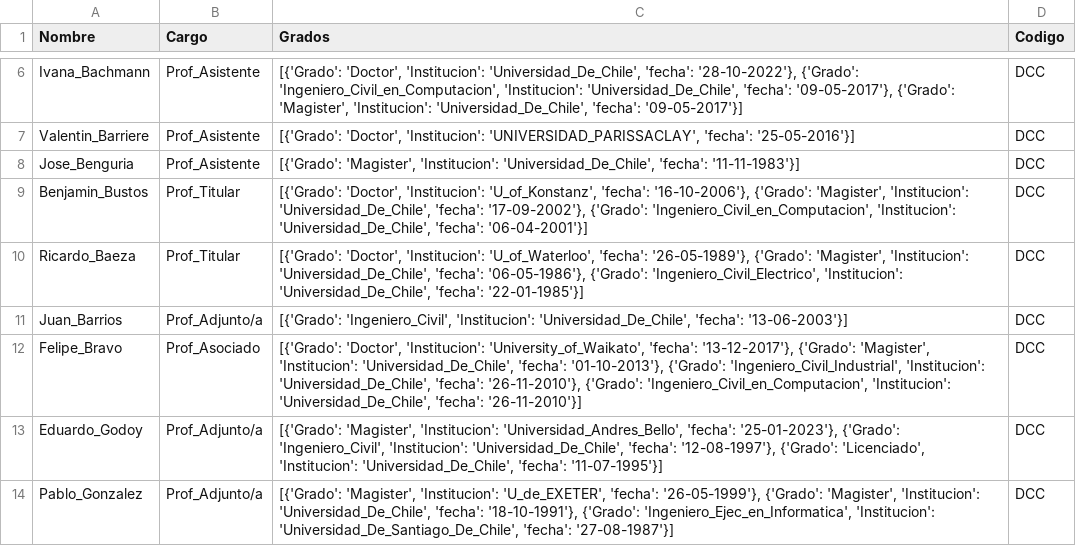
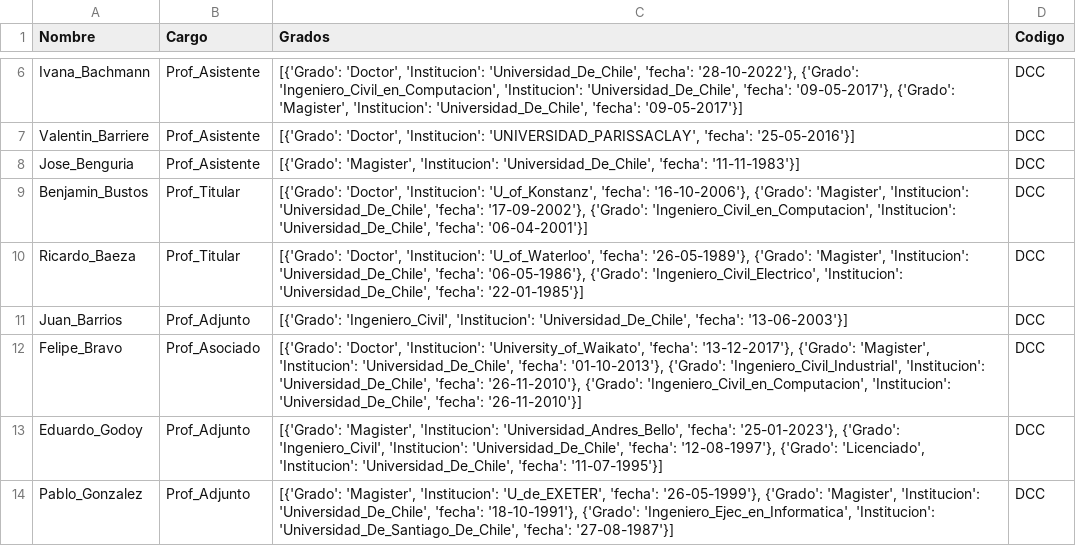
Before and after one commit to lukasvaz/CC7220-Proyect, a CSV file: outputs/cleaning/profesores_formateados.csv, drawn as a sheet; only a part is shown, gaps mark what is left out; the diff covers the shown part only.

Commit message:
refactor: deleting 0/a  in Cargos

```diff
--- a/outputs/cleaning/profesores_formateados.csv
+++ b/outputs/cleaning/profesores_formateados.csv
@@ -10,5 +10,5 @@ Benjamin_Bustos,Prof_Titular,"[{'Grado': 'Doctor', 'Institucion': 'U_of_Konstanz
 Ricardo_Baeza,Prof_Titular,"[{'Grado': 'Doctor', 'Institucion': 'U_of_Waterloo', 'fecha': '26-05-1989'}, {'Grado': 'Magister', 'Institucion': 'Universidad_De_Chile', 'fecha': '06-05-1986'}, {'Grado': 'Ingeniero_Civil_Electrico', 'Institucion': 'Universidad_De_Chile', 'fecha': '22-01-1985'}]",DCC
-Juan_Barrios,Prof_Adjunto/a,"[{'Grado': 'Ingeniero_Civil', 'Institucion': 'Universidad_De_Chile', 'fecha': '13-06-2003'}]",DCC
+Juan_Barrios,Prof_Adjunto,"[{'Grado': 'Ingeniero_Civil', 'Institucion': 'Universidad_De_Chile', 'fecha': '13-06-2003'}]",DCC
 Felipe_Bravo,Prof_Asociado,"[{'Grado': 'Doctor', 'Institucion': 'University_of_Waikato', 'fecha': '13-12-2017'}, {'Grado': 'Magister', 'Institucion': 'Universidad_De_Chile', 'fecha': '01-10-2013'}, {'Grado': 'Ingeniero_Civil_Industrial', 'Institucion': 'Universidad_De_Chile', 'fecha': '26-11-2010'}, {'Grado': 'Ingeniero_Civil_en_Computacion', 'Institucion': 'Universidad_De_Chile', 'fecha': '26-11-2010'}]",DCC
-Eduardo_Godoy,Prof_Adjunto/a,"[{'Grado': 'Magister', 'Institucion': 'Universidad_Andres_Bello', 'fecha': '25-01-2023'}, {'Grado': 'Ingeniero_Civil', 'Institucion': 'Universidad_De_Chile', 'fecha': '12-08-1997'}, {'Grado': 'Licenciado', 'Institucion': 'Universidad_De_Chile', 'fecha': '11-07-1995'}]",DCC
-Pablo_Gonzalez,Prof_Adjunto/a,"[{'Grado': 'Magister', 'Institucion': 'U_de_EXETER', 'fecha': '26-05-1999'}, {'Grado': 'Magister', 'Institucion': 'Universidad_De_Chile', 'fecha': '18-10-1991'}, {'Grado': 'Ingeniero_Ejec_en_Informatica', 'Institucion': 'Universidad_De_Santiago_De_Chile', 'fecha': '27-08-1987'}]",DCC
+Eduardo_Godoy,Prof_Adjunto,"[{'Grado': 'Magister', 'Institucion': 'Universidad_Andres_Bello', 'fecha': '25-01-2023'}, {'Grado': 'Ingeniero_Civil', 'Institucion': 'Universidad_De_Chile', 'fecha': '12-08-1997'}, {'Grado': 'Licenciado', 'Institucion': 'Universidad_De_Chile', 'fecha': '11-07-1995'}]",DCC
+Pablo_Gonzalez,Prof_Adjunto,"[{'Grado': 'Magister', 'Institucion': 'U_de_EXETER', 'fecha': '26-05-1999'}, {'Grado': 'Magister', 'Institucion': 'Universidad_De_Chile', 'fecha': '18-10-1991'}, {'Grado': 'Ingeniero_Ejec_en_Informatica', 'Institucion': 'Universidad_De_Santiago_De_Chile', 'fecha': '27-08-1987'}]",DCC
```
Also changed, not shown: 18 edited cells elsewhere in this file, 1 other file.
